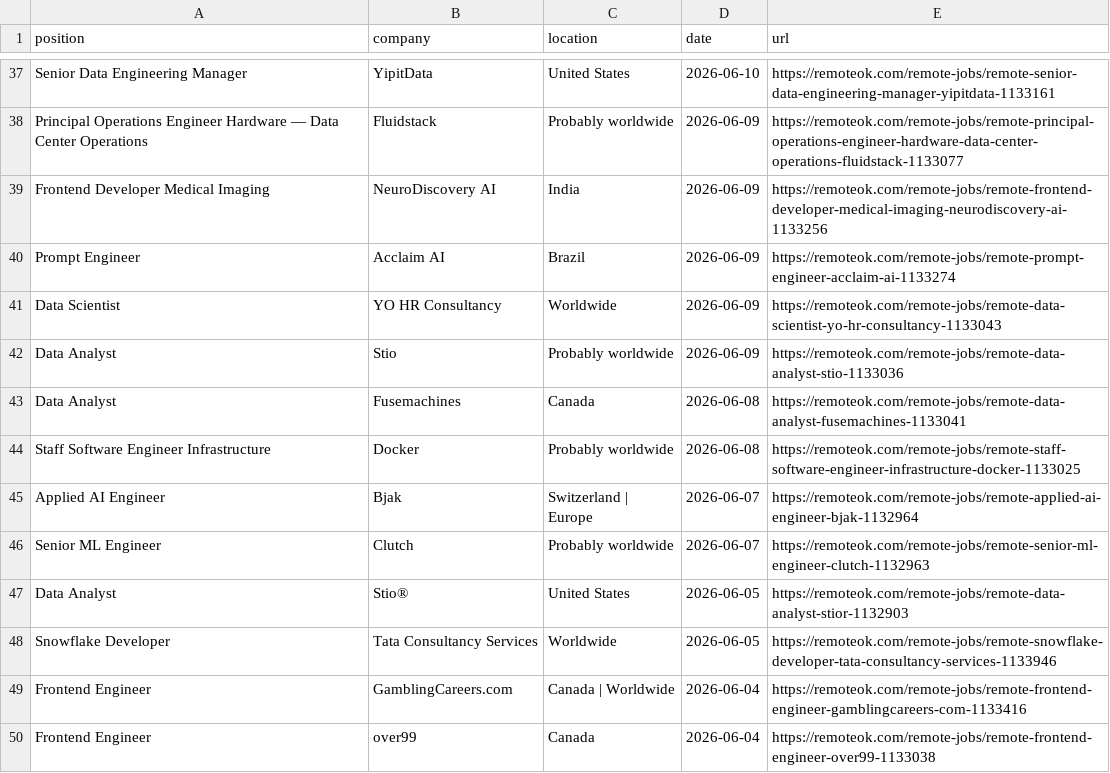
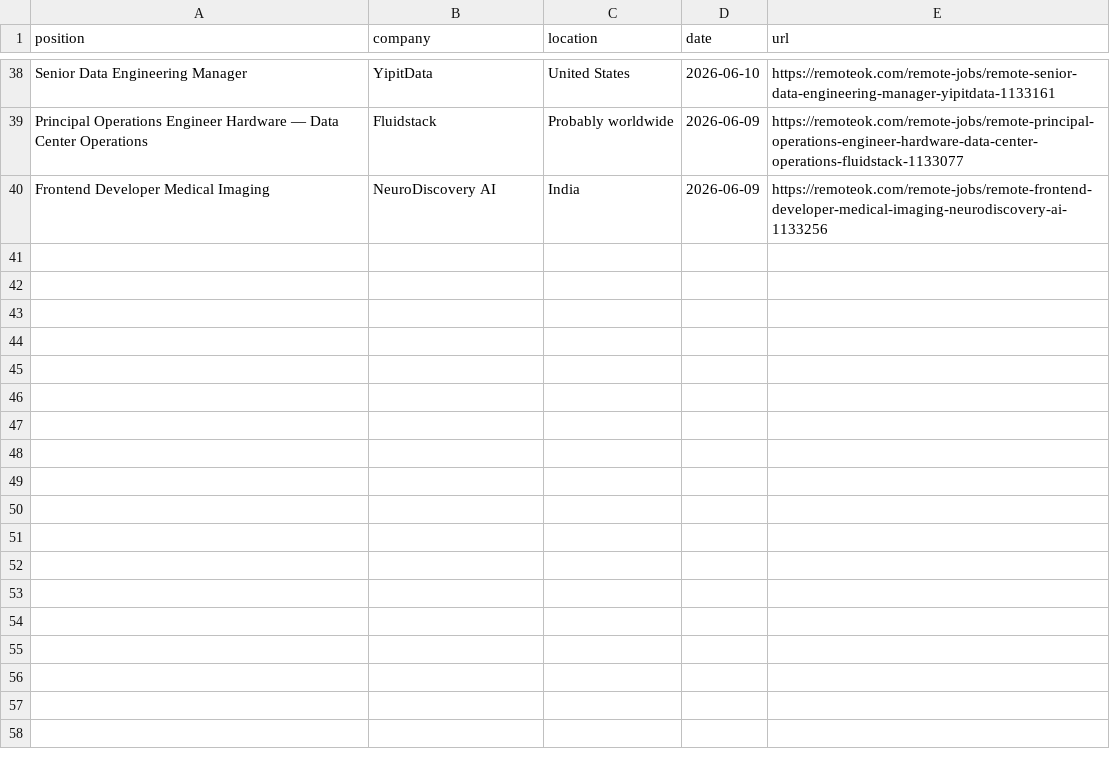
Before and after one commit to PuriphatXXVII/jobradar-ai, a CSV file: remote-dev-jobs.csv, drawn as a sheet; only a part is shown, gaps mark what is left out; removed rows and columns are numbered as before the commit, all else as after; the diff covers the shown part only; the diff names each change by its address in the sheet, - before the commit and + after, or states it on an @@ line.

```diff
--- a/remote-dev-jobs.csv
+++ b/remote-dev-jobs.csv
-row 40: Prompt Engineer | Acclaim AI | Brazil | 2026-06-09 | https://remoteok.com/remote-jobs/remote-prompt-engineer-acclaim-ai-1133274
-row 41: Data Scientist | YO HR Consultancy | Worldwide | 2026-06-09 | https://remoteok.com/remote-jobs/remote-data-scientist-yo-hr-consultancy-1133043
-row 42: Data Analyst | Stio | Probably worldwide | 2026-06-09 | https://remoteok.com/remote-jobs/remote-data-analyst-stio-1133036
-row 43: Data Analyst | Fusemachines | Canada | 2026-06-08 | https://remoteok.com/remote-jobs/remote-data-analyst-fusemachines-1133041
-row 44: Staff Software Engineer Infrastructure | Docker | Probably worldwide | 2026-06-08 | https://remoteok.com/remote-jobs/remote-staff-software-engineer-infrastructure-docker-1133025
-row 45: Applied AI Engineer | Bjak | Switzerland | Europe | 2026-06-07 | https://remoteok.com/remote-jobs/remote-applied-ai-engineer-bjak-1132964
-row 46: Senior ML Engineer | Clutch | Probably worldwide | 2026-06-07 | https://remoteok.com/remote-jobs/remote-senior-ml-engineer-clutch-1132963
-row 47: Data Analyst | Stio® | United States | 2026-06-05 | https://remoteok.com/remote-jobs/remote-data-analyst-stior-1132903
-row 48: Snowflake Developer | Tata Consultancy Services | Worldwide | 2026-06-05 | https://remoteok.com/remote-jobs/remote-snowflake-developer-tata-consultancy-services-1133946
-row 49: Frontend Engineer | GamblingCareers.com | Canada | Worldwide | 2026-06-04 | https://remoteok.com/remote-jobs/remote-frontend-engineer-gamblingcareers-com-1133416
-row 50: Frontend Engineer | over99 | Canada | 2026-06-04 | https://remoteok.com/remote-jobs/remote-frontend-engineer-over99-1133038
```
Also changed, not shown: 1 added row and 11 removed rows elsewhere in this file, ranked-jobs.csv, 2 other files.
